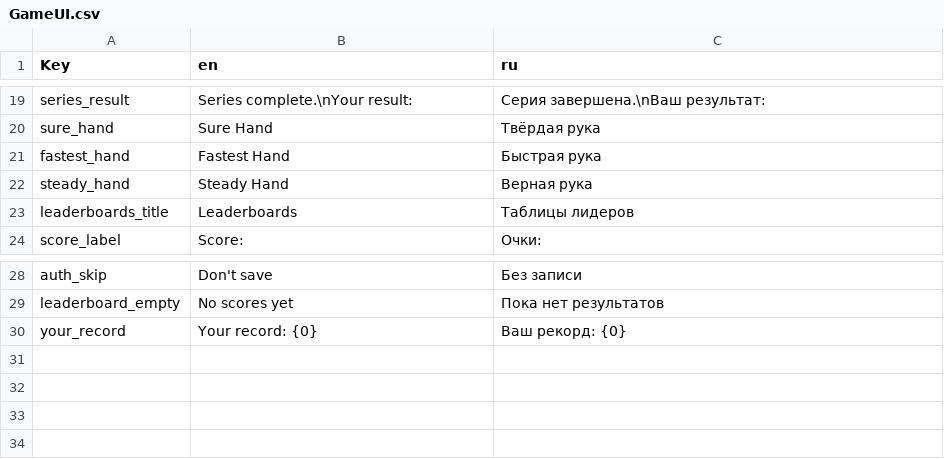
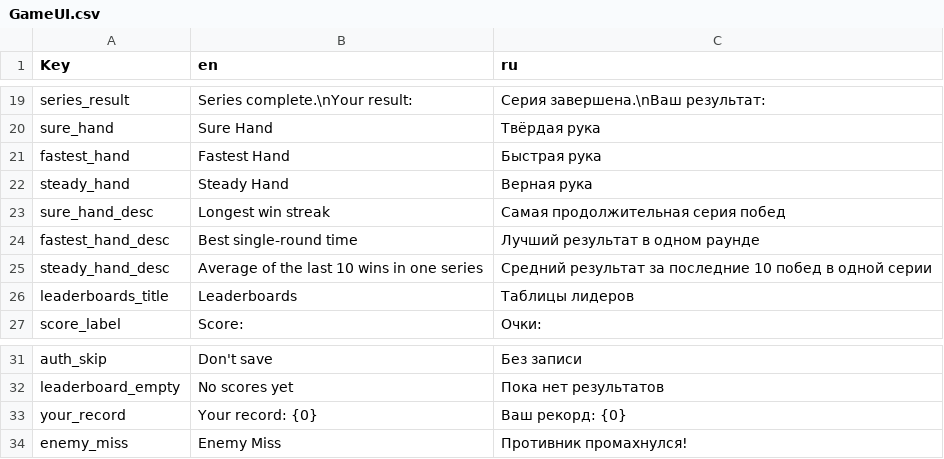
Before and after one commit to s772068/Quick-Draw-Gunslinger-2, a CSV file: Assets/Localization/Tables/GameUI.csv, drawn as a sheet; only a part is shown, gaps mark what is left out.

```diff
--- a/Assets/Localization/Tables/GameUI.csv
+++ b/Assets/Localization/Tables/GameUI.csv
@@ -22,2 +22,5 @@ fastest_hand,Fastest Hand,Быстрая рука
 steady_hand,Steady Hand,Верная рука
+sure_hand_desc,Longest win streak,Самая продолжительная серия побед
+fastest_hand_desc,Best single-round time,Лучший результат в одном раунде
+steady_hand_desc,Average of the last 10 wins in one series,Средний результат за последние 10 побед в одной серии
 leaderboards_title,Leaderboards,Таблицы лидеров
@@ -30 +33,2 @@ leaderboard_empty,No scores yet,Пока нет результатов
 your_record,Your record: {0},Ваш рекорд: {0}
+enemy_miss,Enemy Miss,Противник промахнулся!
```
Also changed, not shown: 20 other files.
